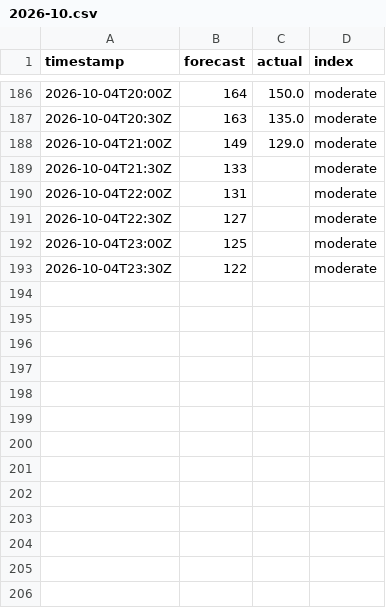
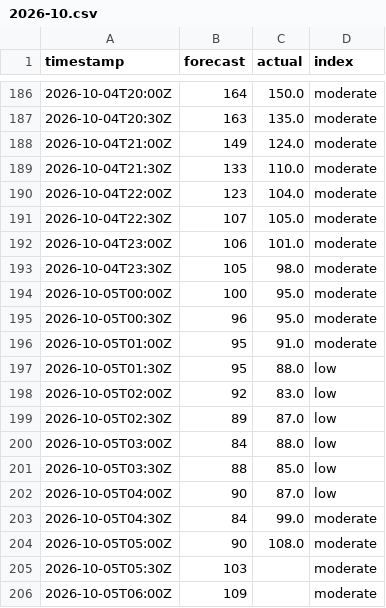
Before and after one commit to sweetluvz/Collectdata, a CSV file: data/energy/gb/carbon_intensity/2026-10.csv, drawn as a sheet; only a part is shown, gaps mark what is left out; the diff covers the shown part only.

```diff
--- a/data/energy/gb/carbon_intensity/2026-10.csv
+++ b/data/energy/gb/carbon_intensity/2026-10.csv
@@ -187,7 +187,20 @@ timestamp,forecast,actual,index
 2026-10-04T20:30Z,163,135.0,moderate
-2026-10-04T21:00Z,149,129.0,moderate
-2026-10-04T21:30Z,133,,moderate
-2026-10-04T22:00Z,131,,moderate
-2026-10-04T22:30Z,127,,moderate
-2026-10-04T23:00Z,125,,moderate
-2026-10-04T23:30Z,122,,moderate
+2026-10-04T21:00Z,149,124.0,moderate
+2026-10-04T21:30Z,133,110.0,moderate
+2026-10-04T22:00Z,123,104.0,moderate
+2026-10-04T22:30Z,107,105.0,moderate
+2026-10-04T23:00Z,106,101.0,moderate
+2026-10-04T23:30Z,105,98.0,moderate
+2026-10-05T00:00Z,100,95.0,moderate
+2026-10-05T00:30Z,96,95.0,moderate
+2026-10-05T01:00Z,95,91.0,moderate
+2026-10-05T01:30Z,95,88.0,low
+2026-10-05T02:00Z,92,83.0,low
+2026-10-05T02:30Z,89,87.0,low
+2026-10-05T03:00Z,84,88.0,low
+2026-10-05T03:30Z,88,85.0,low
+2026-10-05T04:00Z,90,87.0,low
+2026-10-05T04:30Z,84,99.0,moderate
+2026-10-05T05:00Z,90,108.0,moderate
+2026-10-05T05:30Z,103,,moderate
+2026-10-05T06:00Z,109,,moderate
```
Also changed, not shown: 35 added rows and 11 edited cells elsewhere in this file, data/energy/gb/demand/2026-10.csv, data/energy/gb/generation/2026-10.csv, 2 other files.
